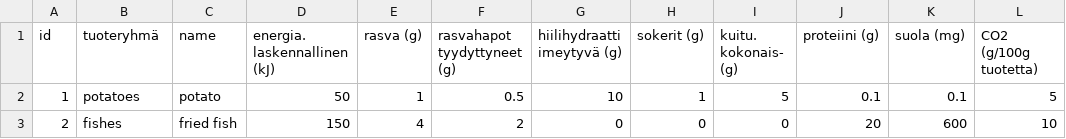
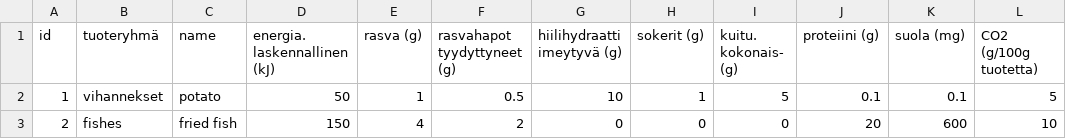
Before and after one commit to ohturuokasovellus/OhtuRuokasovellus, a CSV file: backend/csvFiles/example_nutrients.csv, drawn as a sheet.

Commit message:
fixed and added unittests for calculating nutrients and getting ingredients

```diff
--- a/backend/csvFiles/example_nutrients.csv
+++ b/backend/csvFiles/example_nutrients.csv
@@ -1,3 +1,3 @@
 id,tuoteryhmä,name,energia. laskennallinen (kJ),rasva (g),rasvahapot tyydyttyneet (g),hiilihydraatti imeytyvä (g),sokerit (g),kuitu. kokonais- (g),proteiini (g),suola (mg),CO2 (g/100g tuotetta)
-1,potatoes,potato,50,1,0.5,10,1,5,0.1,0.1,5
+1,vihannekset,potato,50,1,0.5,10,1,5,0.1,0.1,5
 2,fishes,fried fish,150,4,2,0,0,0,20,600,10
```
Also changed, not shown: 4 other files.
